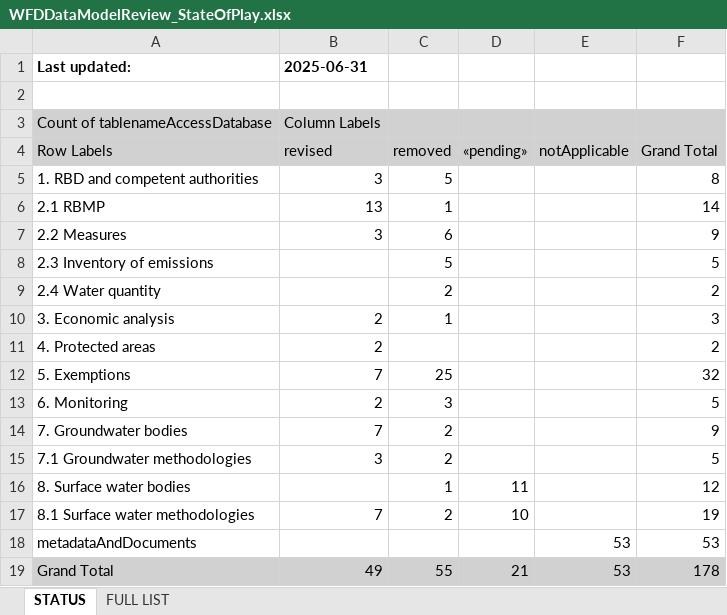
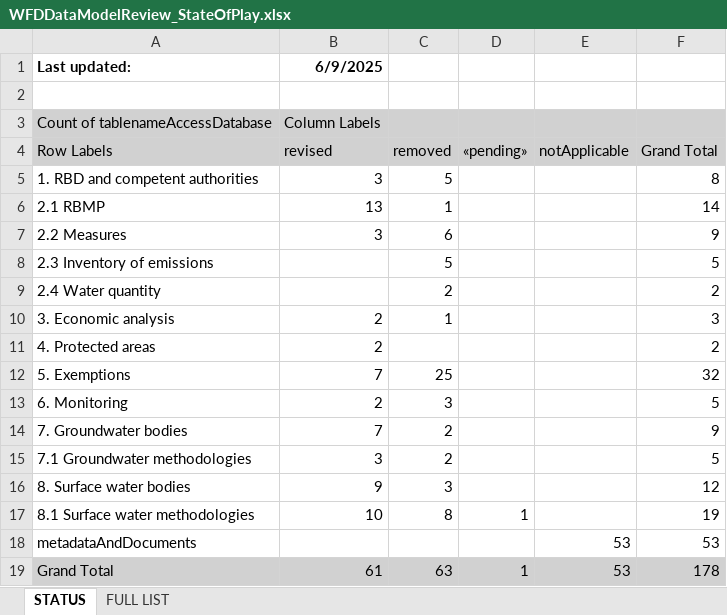
Before and after one commit to eeadata/WISE.WFD.Documentation, an Excel workbook: docs/DataModelReview/files/WFDDataModelReview_StateOfPlay.xlsx, sheet STATUS, drawn as a sheet; values as stored, in another font and other column widths than the file's, no borders; the diff names each change by its address in the sheet, - before the commit and + after, or states it on an @@ line.

```diff
--- a/docs/DataModelReview/files/WFDDataModelReview_StateOfPlay.xlsx (sheet STATUS)
+++ b/docs/DataModelReview/files/WFDDataModelReview_StateOfPlay.xlsx (sheet STATUS)
-B1 (revised): 2025-06-31
+B1 (revised): 6/9/2025
-B16 (revised): (empty)
+B16 (revised): 9
-C16 (removed): 1
+C16 (removed): 3
-D16 («pending»): 11
+D16 («pending»): (empty)
-B17 (revised): 7
+B17 (revised): 10
-C17 (removed): 2
+C17 (removed): 8
-D17 («pending»): 10
+D17 («pending»): 1
-B19 (revised): 49
+B19 (revised): 61
-C19 (removed): 55
+C19 (removed): 63
-D19 («pending»): 21
+D19 («pending»): 1
```
Also changed, not shown: sheet FULL LIST, 2 other files.
